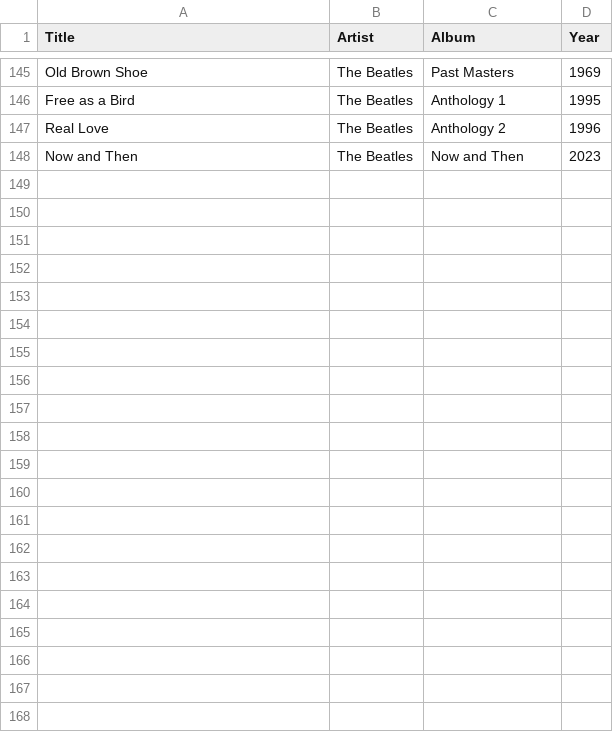
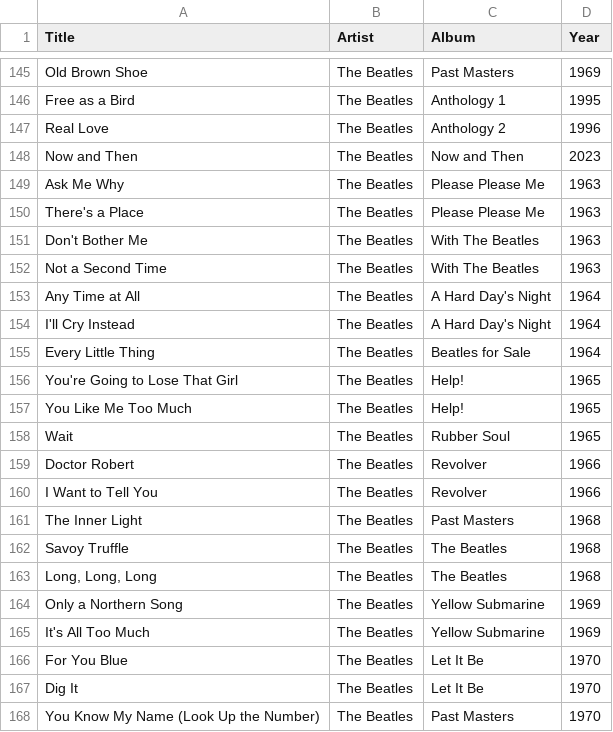
Before and after one commit to ebarber972/spotify-playlist-builder, a CSV file: playlists/beatles_across_the_universe.csv, drawn as a sheet; only a part is shown, gaps mark what is left out.

Commit message:
Add 20 Beatles deep cuts and singles to Beatles Across the Universe

```diff
--- a/playlists/beatles_across_the_universe.csv
+++ b/playlists/beatles_across_the_universe.csv
@@ -148 +148,21 @@ Real Love,The Beatles,Anthology 2,1996
 Now and Then,The Beatles,Now and Then,2023
+Ask Me Why,The Beatles,Please Please Me,1963
+There's a Place,The Beatles,Please Please Me,1963
+Don't Bother Me,The Beatles,With The Beatles,1963
+Not a Second Time,The Beatles,With The Beatles,1963
+Any Time at All,The Beatles,A Hard Day's Night,1964
+I'll Cry Instead,The Beatles,A Hard Day's Night,1964
+Every Little Thing,The Beatles,Beatles for Sale,1964
+You're Going to Lose That Girl,The Beatles,Help!,1965
+You Like Me Too Much,The Beatles,Help!,1965
+Wait,The Beatles,Rubber Soul,1965
+Doctor Robert,The Beatles,Revolver,1966
+I Want to Tell You,The Beatles,Revolver,1966
+The Inner Light,The Beatles,Past Masters,1968
+Savoy Truffle,The Beatles,The Beatles,1968
+"Long, Long, Long",The Beatles,The Beatles,1968
+Only a Northern Song,The Beatles,Yellow Submarine,1969
+It's All Too Much,The Beatles,Yellow Submarine,1969
+For You Blue,The Beatles,Let It Be,1970
+Dig It,The Beatles,Let It Be,1970
+You Know My Name (Look Up the Number),The Beatles,Past Masters,1970
```
